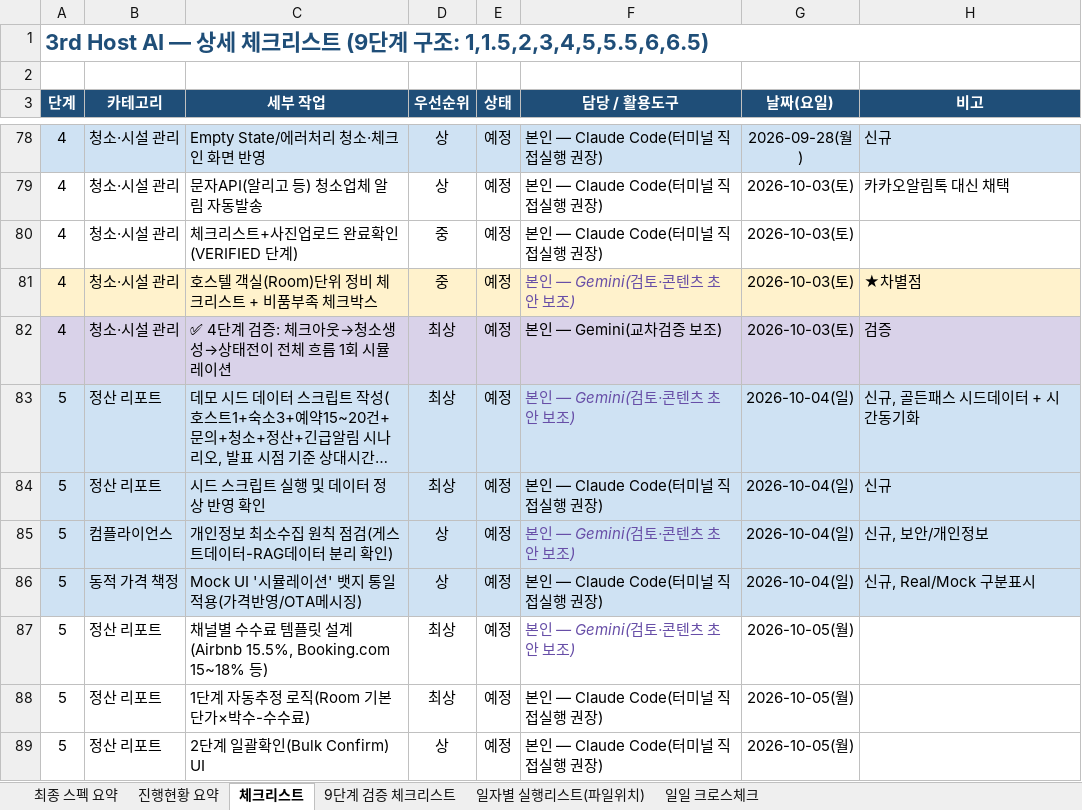
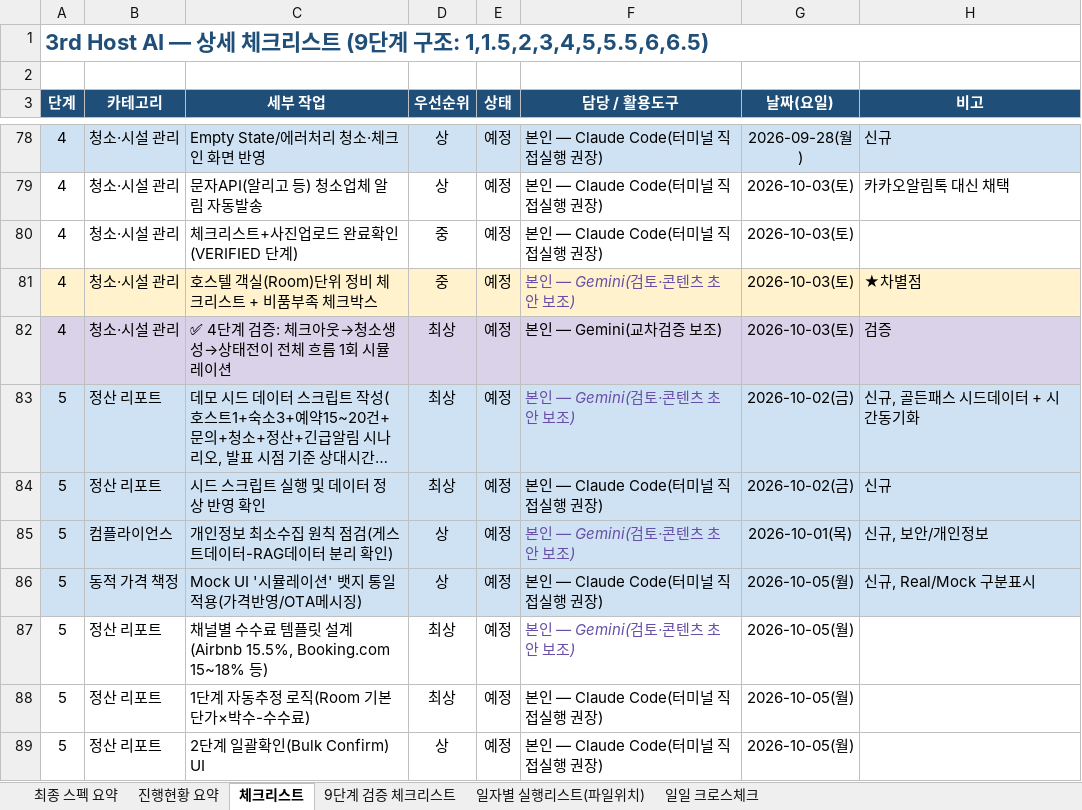
Before and after one commit to newrace4-arch/Host-ON-AI, an Excel workbook: 3rd_host_ai_체크리스트.xlsx, sheet 체크리스트, drawn as a sheet; only a part is shown, gaps mark what is left out; long unchanged cells end in …; values as stored, in another font and other column widths than the file's, no borders; conditional formats not drawn; the diff covers the shown part only; the diff names each change by its address in the sheet, - before the commit and + after, or states it on an @@ line.

```diff
--- a/3rd_host_ai_체크리스트.xlsx (sheet 체크리스트)
+++ b/3rd_host_ai_체크리스트.xlsx (sheet 체크리스트)
-G83:G84 (날짜(요일)): 2026-10-04(일)
+G83:G84 (날짜(요일)): 2026-10-02(금)
-G85 (날짜(요일)): 2026-10-04(일)
+G85 (날짜(요일)): 2026-10-01(목)
-G86 (날짜(요일)): 2026-10-04(일)
+G86 (날짜(요일)): 2026-10-05(월)
```
Also changed, not shown: 1 added row and 22 edited cells elsewhere in this sheet, sheet 일일 크로스체크, sheet 일자별 실행리스트(파일위치), sheet 9단계 검증 체크리스트, sheet 진행현황 요약, sheet 최종 스펙 요약.
